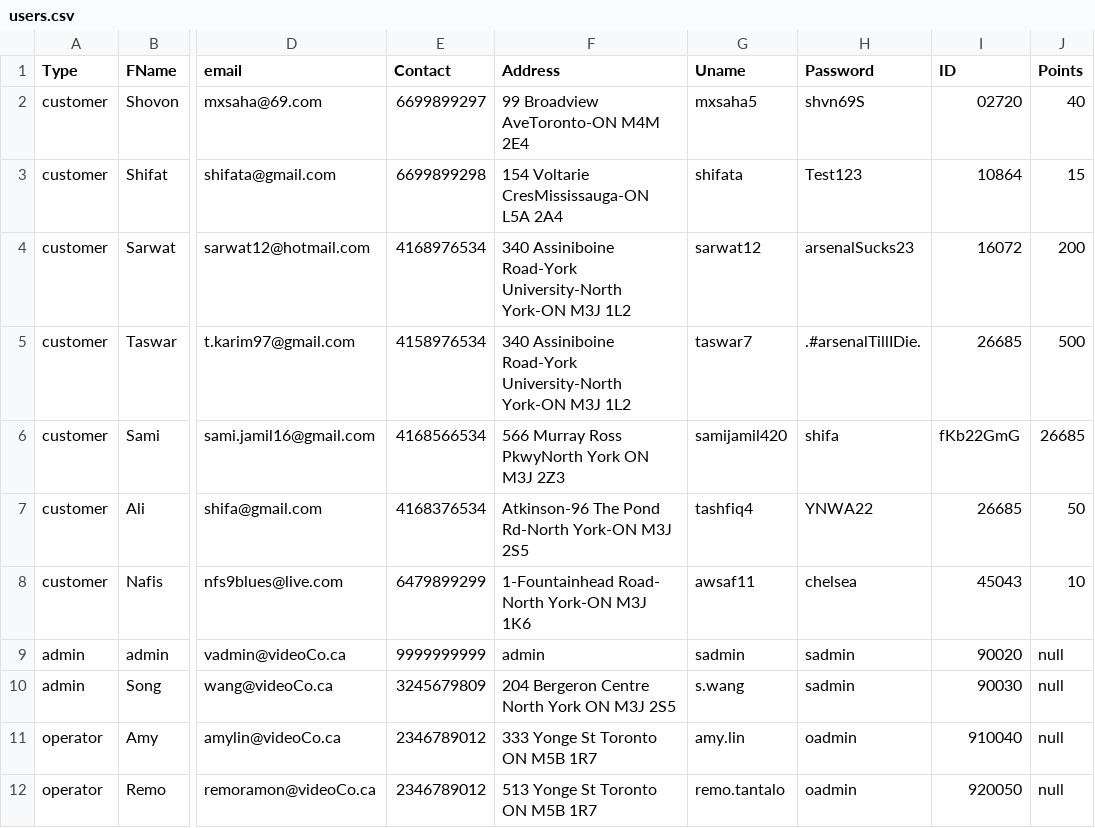
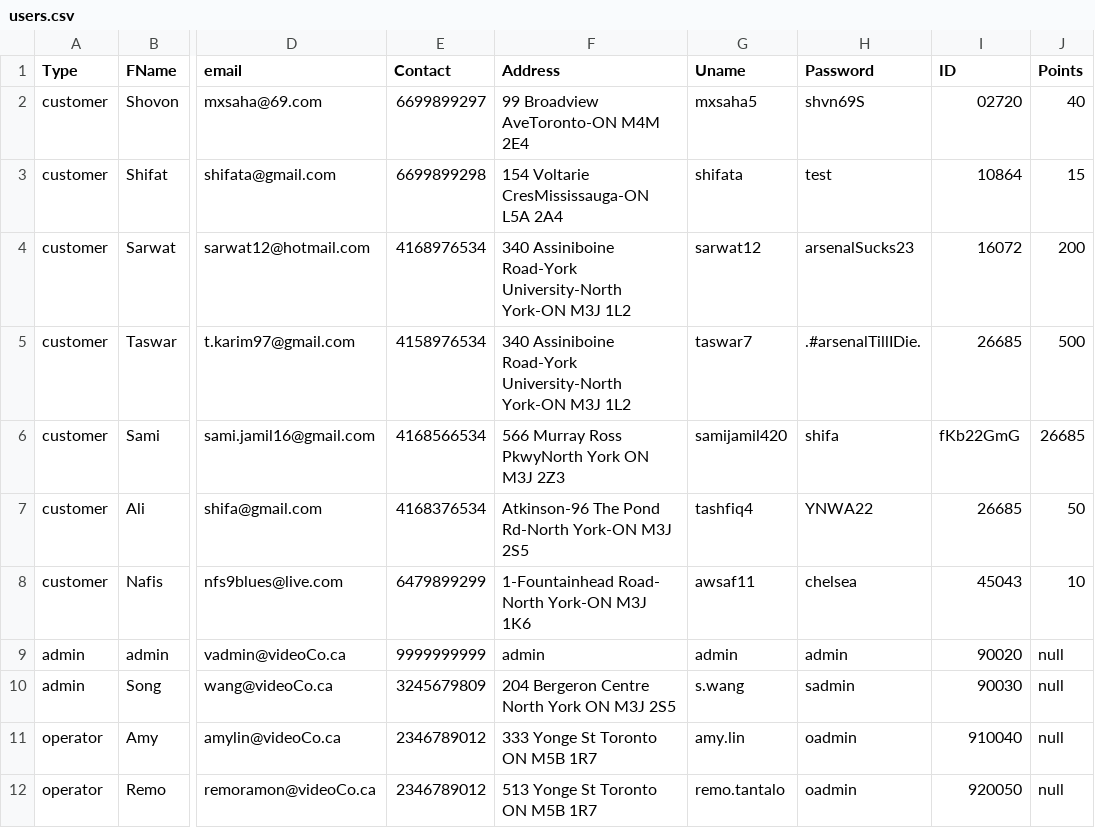
Before and after one commit to shifata/retailManagement, a CSV file: src/main/java/database/users.csv, drawn as a sheet; only a part is shown, gaps mark what is left out; the diff names each change by its address in the sheet, - before the commit and + after, or states it on an @@ line.

```diff
--- a/src/main/java/database/users.csv
+++ b/src/main/java/database/users.csv
-H3 (Password): Test123
+H3 (Password): test
-G9 (Uname): sadmin
+G9 (Uname): admin
-H9 (Password): sadmin
+H9 (Password): admin
```
Also changed, not shown: src/main/java/database/orders.csv, 8 other files.
